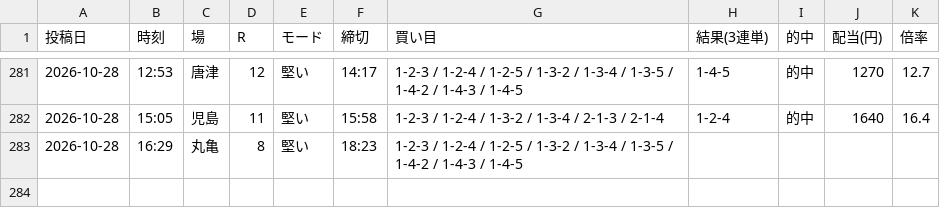
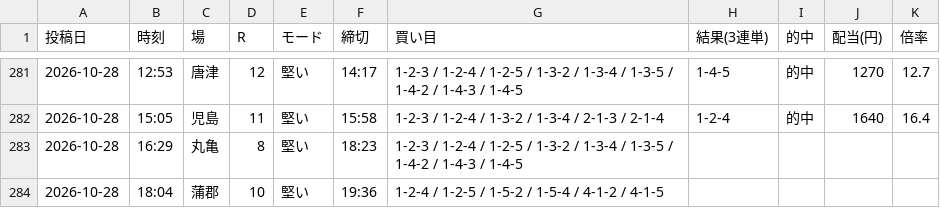
Before and after one commit to Growth37/kyotei-threads-bot, a CSV file: metrics_2.csv, drawn as a sheet; only a part is shown, gaps mark what is left out; the diff names each change by its address in the sheet, - before the commit and + after, or states it on an @@ line.

Commit message:
metrics: 2号の的中結果を更新

```diff
--- a/metrics_2.csv
+++ b/metrics_2.csv
+row 284: 2026-10-28 | 18:04 | 蒲郡 | 10 | 堅い | 19:36 | 1-2-4 / 1-2-5 / 1-5-2 / 1-5-4 / 4-1-2 / 4-1-5
```
